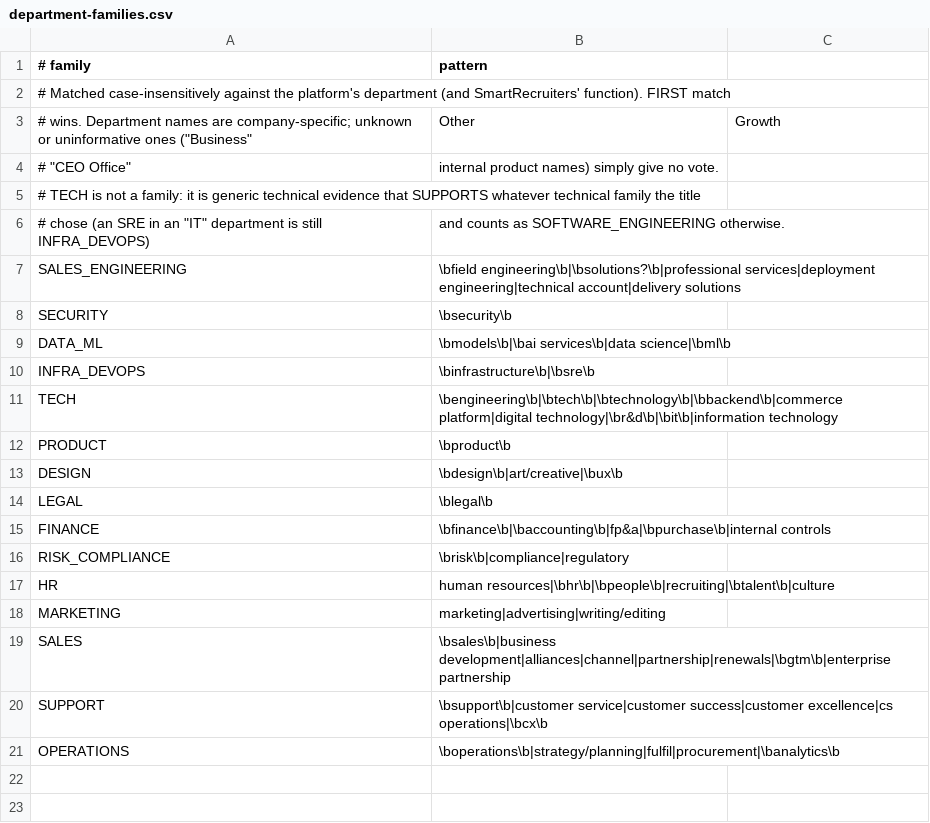
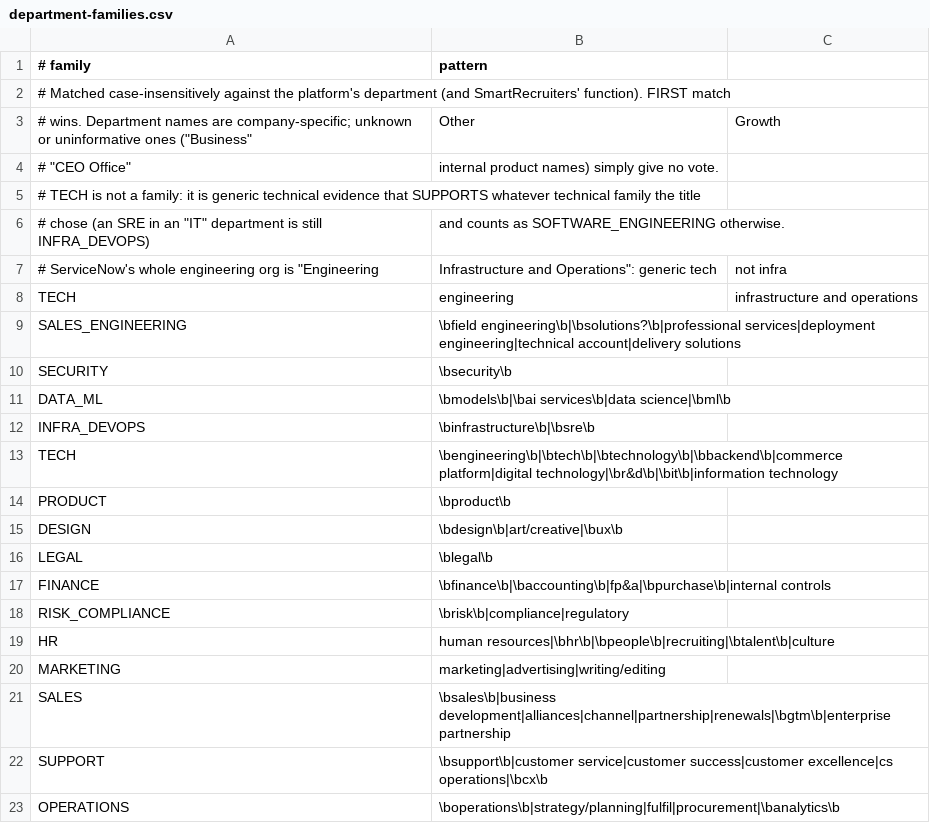
Before and after one commit to Saksham023/job-agent, a CSV file: src/main/resources/classify/department-families.csv, drawn as a sheet.

```diff
--- a/src/main/resources/classify/department-families.csv
+++ b/src/main/resources/classify/department-families.csv
@@ -6,2 +6,4 @@
 # chose (an SRE in an "IT" department is still INFRA_DEVOPS), and counts as SOFTWARE_ENGINEERING otherwise.
+# ServiceNow's whole engineering org is "Engineering, Infrastructure and Operations": generic tech, not infra
+TECH,engineering, infrastructure and operations
 SALES_ENGINEERING,\bfield engineering\b|\bsolutions?\b|professional services|deployment engineering|technical account|delivery solutions
```
Also changed, not shown: src/main/resources/classify/description-keywords.csv, src/main/resources/classify/specializations.csv, 15 other files.
